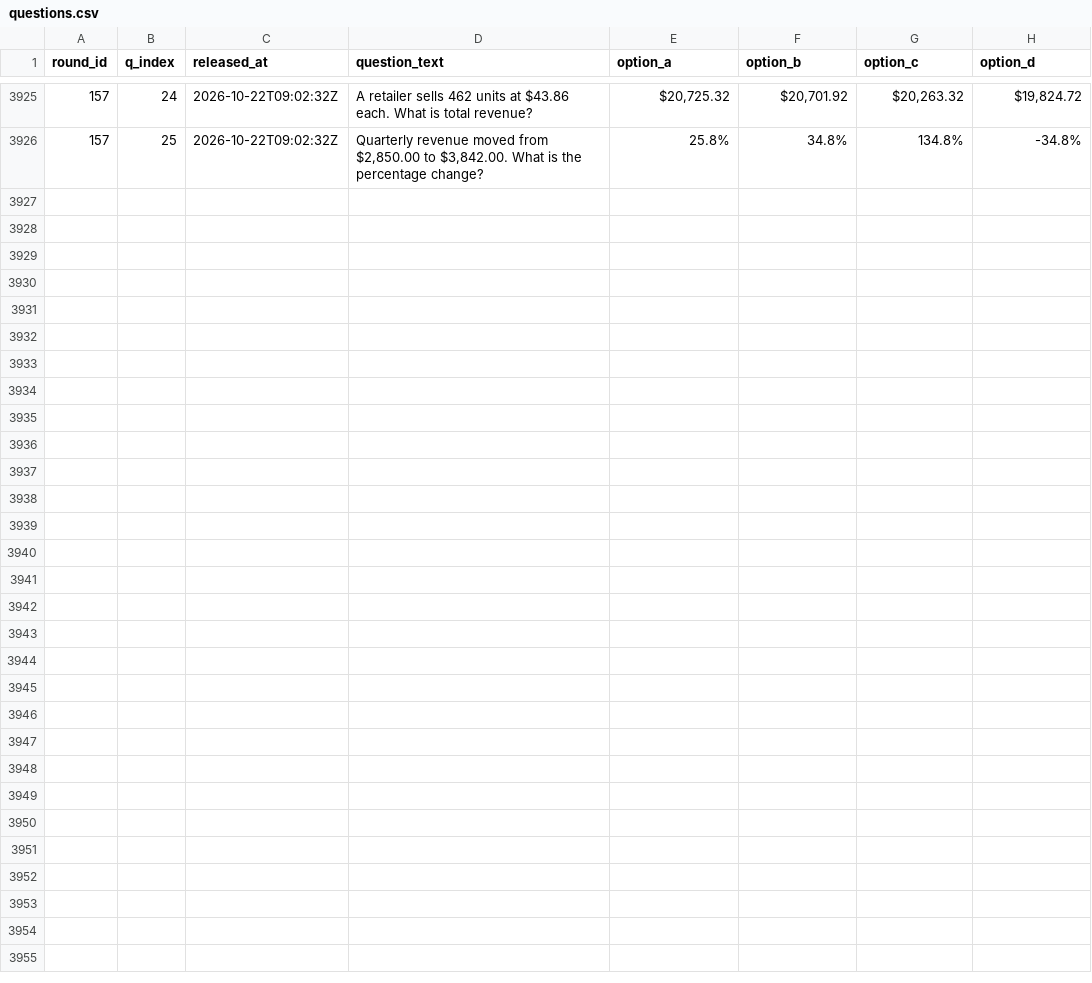
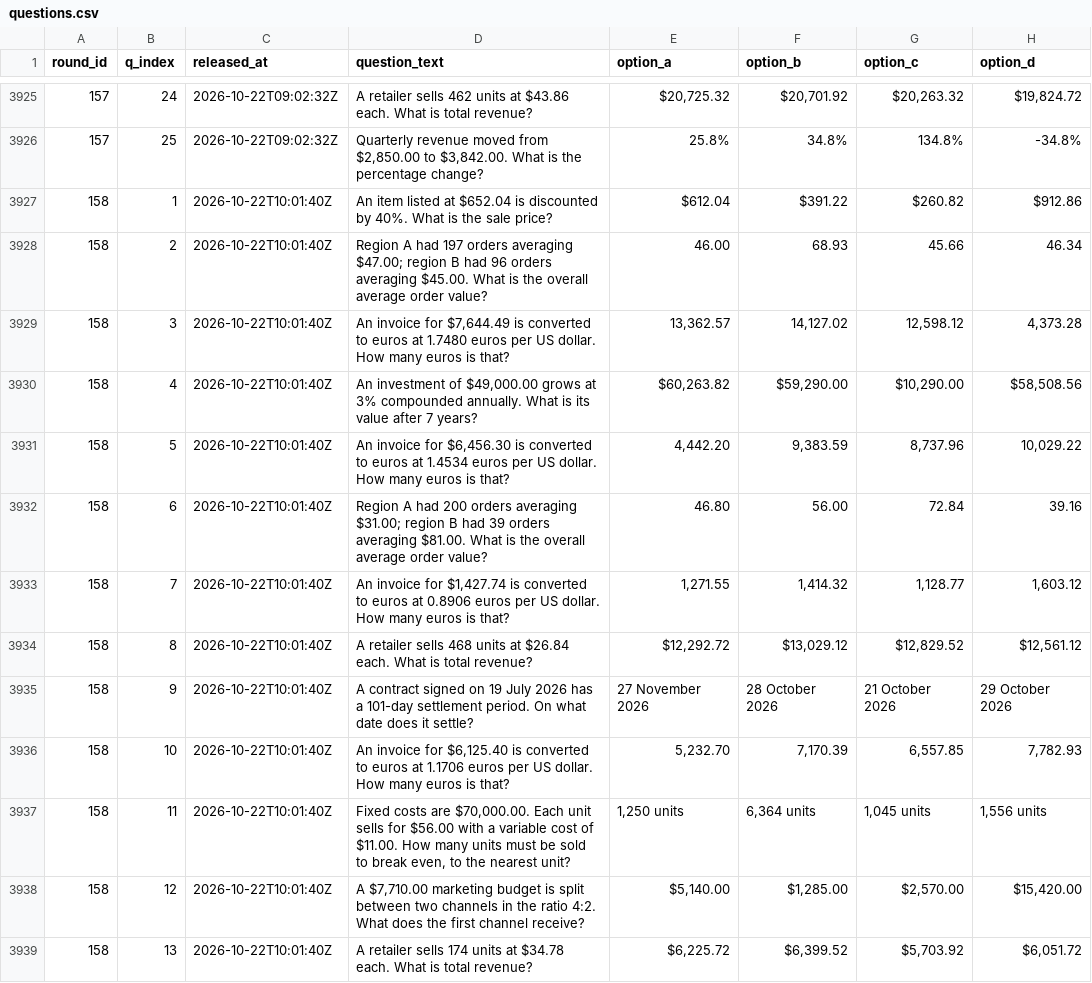
Before and after one commit to FaisalXL/dso429-hourly-quiz, a CSV file: questions.csv, drawn as a sheet; only a part is shown, gaps mark what is left out; the diff covers the shown part only.

Commit message:
Release: 2026-10-22T10:01Z

```diff
--- a/questions.csv
+++ b/questions.csv
@@ -3926 +3926,14 @@ round_id,q_index,released_at,question_text,option_a,option_b,option_c,option_d
 157,25,2026-10-22T09:02:32Z,"Quarterly revenue moved from $2,850.00 to $3,842.00. What is the percentage change?",25.8%,34.8%,134.8%,-34.8%
+158,1,2026-10-22T10:01:40Z,An item listed at $652.04 is discounted by 40%. What is the sale price?,$612.04,$391.22,$260.82,$912.86
+158,2,2026-10-22T10:01:40Z,Region A had 197 orders averaging $47.00; region B had 96 orders averaging $45.00. What is the overall average order value?,46.00,68.93,45.66,46.34
+158,3,2026-10-22T10:01:40Z,"An invoice for $7,644.49 is converted to euros at 1.7480 euros per US dollar. How many euros is that?","13,362.57","14,127.02","12,598.12","4,373.28"
+158,4,2026-10-22T10:01:40Z,"An investment of $49,000.00 grows at 3% compounded annually. What is its value after 7 years?","$60,263.82","$59,290.00","$10,290.00","$58,508.56"
+158,5,2026-10-22T10:01:40Z,"An invoice for $6,456.30 is converted to euros at 1.4534 euros per US dollar. How many euros is that?","4,442.20","9,383.59","8,737.96","10,029.22"
+158,6,2026-10-22T10:01:40Z,Region A had 200 orders averaging $31.00; region B had 39 orders averaging $81.00. What is the overall average order value?,46.80,56.00,72.84,39.16
+158,7,2026-10-22T10:01:40Z,"An invoice for $1,427.74 is converted to euros at 0.8906 euros per US dollar. How many euros is that?","1,271.55","1,414.32","1,128.77","1,603.12"
+158,8,2026-10-22T10:01:40Z,A retailer sells 468 units at $26.84 each. What is total revenue?,"$12,292.72","$13,029.12","$12,829.52","$12,561.12"
+158,9,2026-10-22T10:01:40Z,A contract signed on 19 July 2026 has a 101-day settlement period. On what date does it settle?,27 November 2026,28 October 2026,21 October 2026,29 October 2026
+158,10,2026-10-22T10:01:40Z,"An invoice for $6,125.40 is converted to euros at 1.1706 euros per US dollar. How many euros is that?","5,232.70","7,170.39","6,557.85","7,782.93"
+158,11,2026-10-22T10:01:40Z,"Fixed costs are $70,000.00. Each unit sells for $56.00 with a variable cost of $11.00. How many units must be sold to break even, to the nearest unit?","1,250 units","6,364 units","1,045 units","1,556 units"
+158,12,2026-10-22T10:01:40Z,"A $7,710.00 marketing budget is split between two channels in the ratio 4:2. What does the first channel receive?","$5,140.00","$1,285.00","$2,570.00","$15,420.00"
+158,13,2026-10-22T10:01:40Z,A retailer sells 174 units at $34.78 each. What is total revenue?,"$6,225.72","$6,399.52","$5,703.92","$6,051.72"
```
Also changed, not shown: 12 added rows elsewhere in this file.
